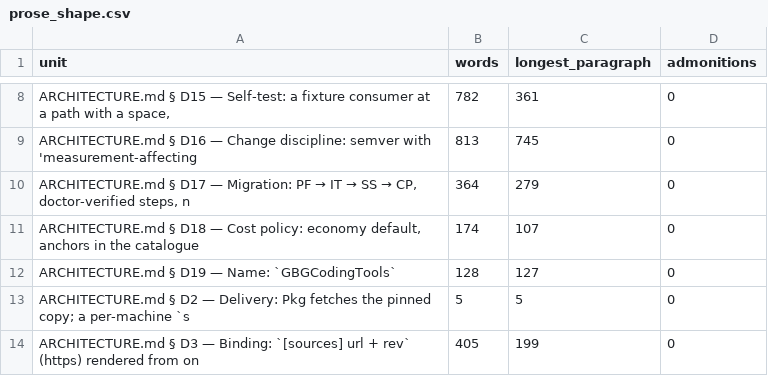
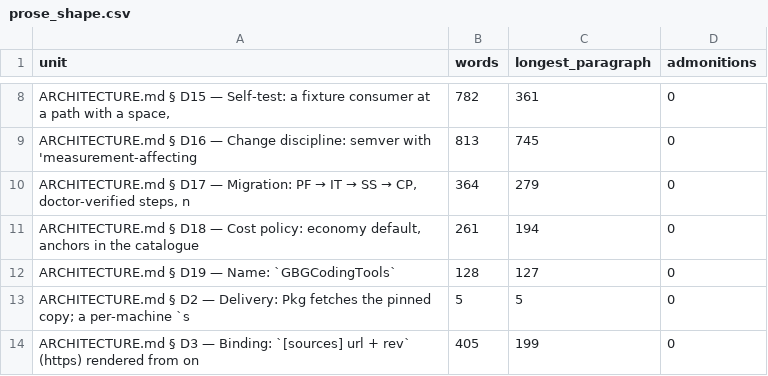
Before and after one commit to GrigorySarnitsky/GBGCodingTools.jl, a CSV file: docs/prose_shape.csv, drawn as a sheet; only a part is shown, gaps mark what is left out.

```diff
--- a/docs/prose_shape.csv
+++ b/docs/prose_shape.csv
@@ -10,3 +10,3 @@ unit,words,longest_paragraph,admonitions
 "ARCHITECTURE.md § D17 — Migration: PF → IT → SS → CP, doctor-verified steps, n",364,279,0
-"ARCHITECTURE.md § D18 — Cost policy: economy default, anchors in the catalogue",174,107,0
+"ARCHITECTURE.md § D18 — Cost policy: economy default, anchors in the catalogue",261,194,0
 "ARCHITECTURE.md § D19 — Name: `GBGCodingTools`",128,127,0
```
Also changed, not shown: 6 other files.
